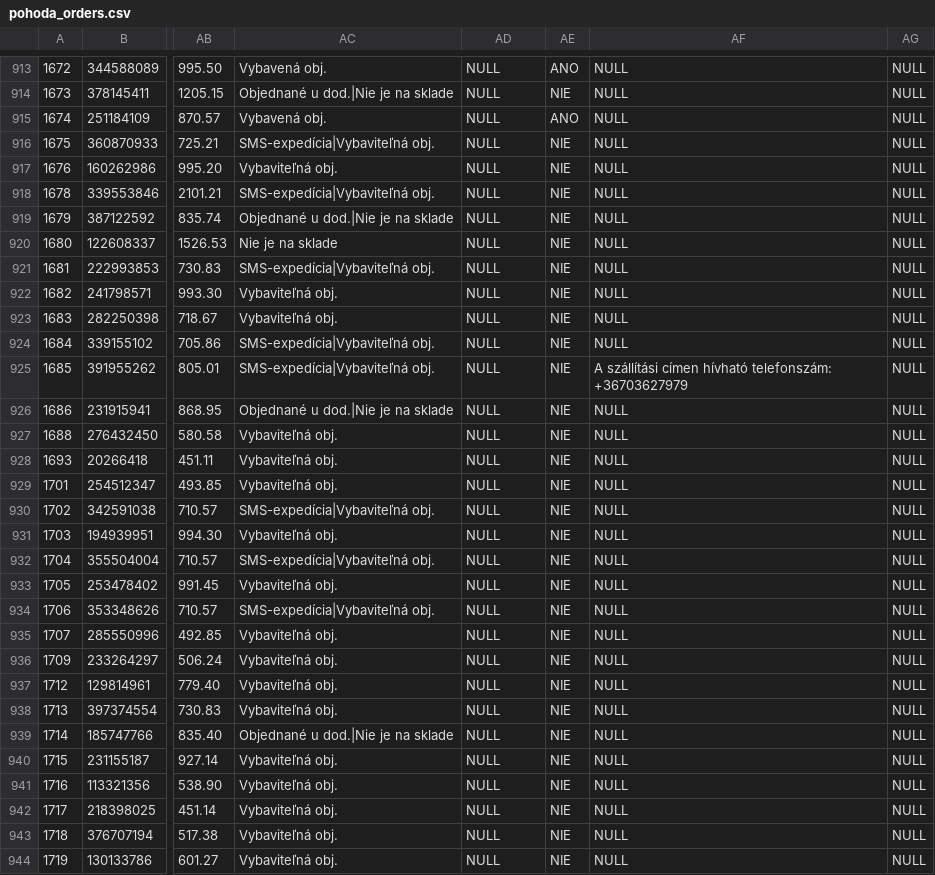
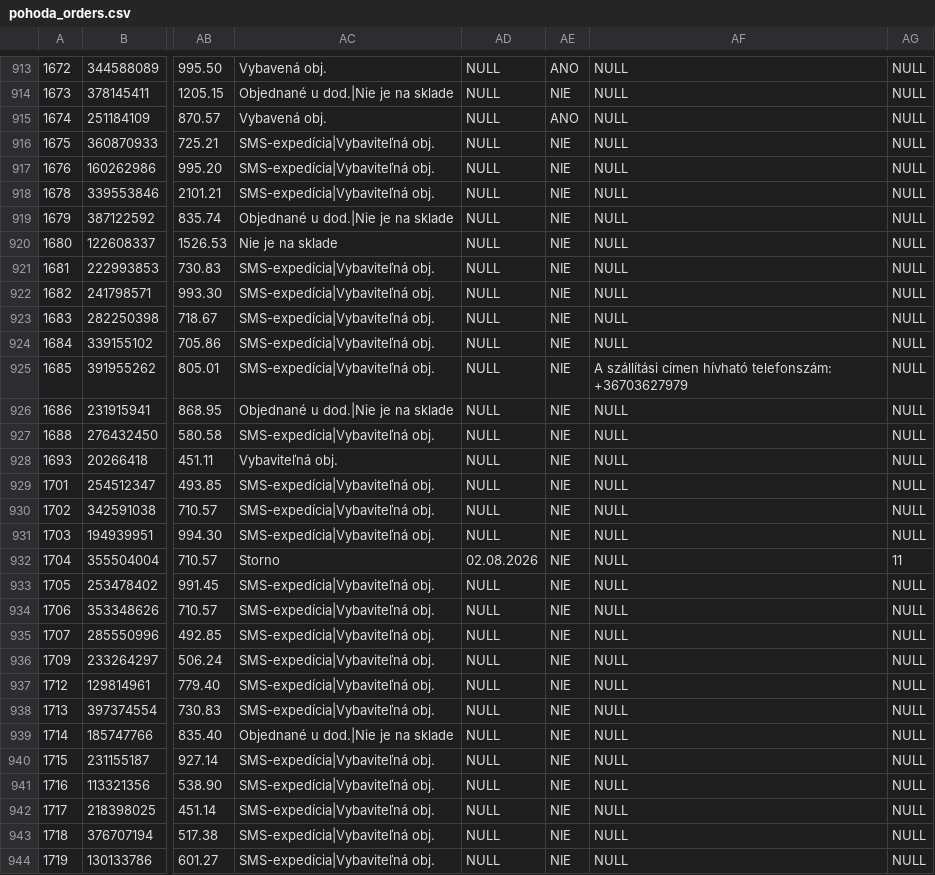
Before and after one commit to siso9993/orders-api, a CSV file: api/pohoda_orders.csv, drawn as a sheet; only a part is shown, gaps mark what is left out; the diff covers the shown part only; the diff names each change by its address in the sheet, - before the commit and + after, or states it on an @@ line.

```diff
--- a/api/pohoda_orders.csv
+++ b/api/pohoda_orders.csv
-AC917: Vybaviteľná obj.
+AC917: SMS-expedícia|Vybaviteľná obj.
-AC922:AC923: Vybaviteľná obj.
+AC922:AC923: SMS-expedícia|Vybaviteľná obj.
-AC927: Vybaviteľná obj.
+AC927: SMS-expedícia|Vybaviteľná obj.
-AC929: Vybaviteľná obj.
+AC929: SMS-expedícia|Vybaviteľná obj.
-AC931: Vybaviteľná obj.
+AC931: SMS-expedícia|Vybaviteľná obj.
-AC932: SMS-expedícia|Vybaviteľná obj.
+AC932: Storno
-AD932: NULL
+AD932: 02.08.2026
-AG932: NULL
+AG932: 11
-AC933: Vybaviteľná obj.
+AC933: SMS-expedícia|Vybaviteľná obj.
-AC935:AC938: Vybaviteľná obj.
+AC935:AC938: SMS-expedícia|Vybaviteľná obj.
-AC940:AC944: Vybaviteľná obj.
+AC940:AC944: SMS-expedícia|Vybaviteľná obj.
```
Also changed, not shown: 3 added rows and 5 edited cells elsewhere in this file.
